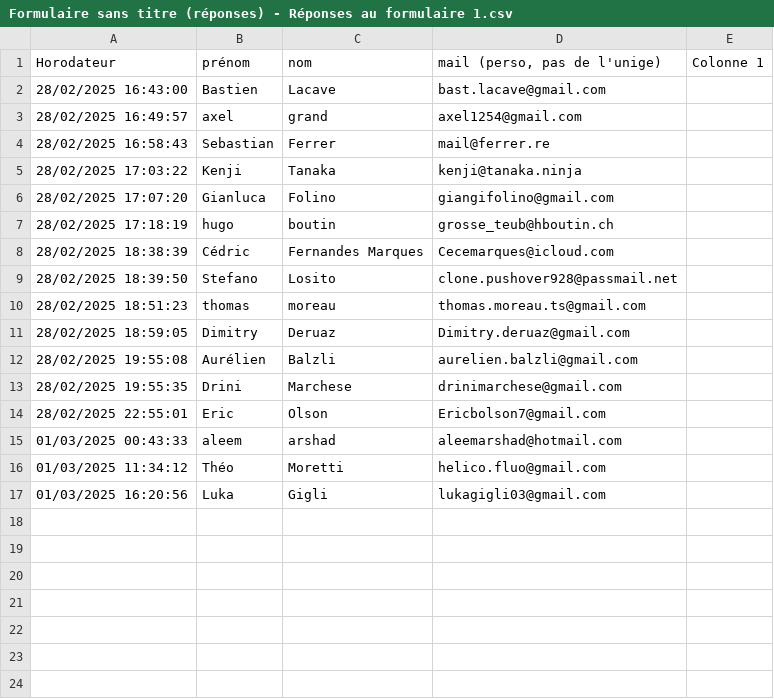
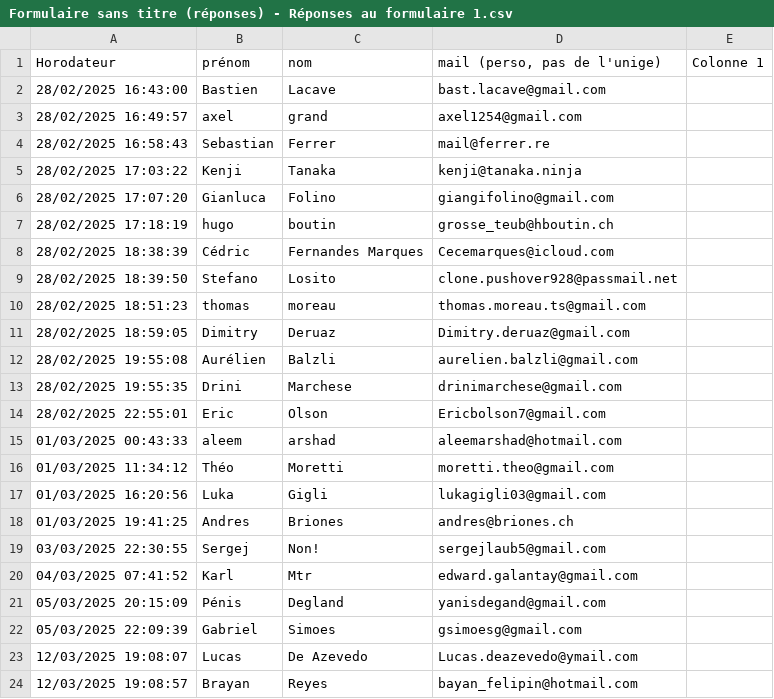
Before and after one commit to link1254/posterit, a CSV file: Formulaire sans titre (réponses) - Réponses au formulaire 1.csv, drawn as a sheet.

Commit message:
mise a jour des dernieres adresse mail
brayan est enfin dedans !

```diff
--- a/Formulaire sans titre (réponses) - Réponses au formulaire 1.csv
+++ b/Formulaire sans titre (réponses) - Réponses au formulaire 1.csv
@@ -15,3 +15,10 @@ Horodateur,prénom,nom ,"mail (perso, pas de l'unige)",Colonne 1
 01/03/2025 00:43:33,aleem,arshad,aleemarshad@hotmail.com,
-01/03/2025 11:34:12,Théo,Moretti,helico.fluo@gmail.com,
+01/03/2025 11:34:12,Théo,Moretti,moretti.theo@gmail.com,
 01/03/2025 16:20:56,Luka,Gigli,lukagigli03@gmail.com,
+01/03/2025 19:41:25,Andres,Briones,andres@briones.ch,
+03/03/2025 22:30:55,Sergej,Non!,sergejlaub5@gmail.com,
+04/03/2025 07:41:52,Karl,Mtr,edward.galantay@gmail.com,
+05/03/2025 20:15:09,Pénis ,Degland,yanisdegand@gmail.com,
+05/03/2025 22:09:39,Gabriel,Simoes,gsimoesg@gmail.com,
+12/03/2025 19:08:07,Lucas ,De Azevedo ,Lucas.deazevedo@ymail.com,
+12/03/2025 19:08:57,Brayan,Reyes,bayan_felipin@hotmail.com,
```
